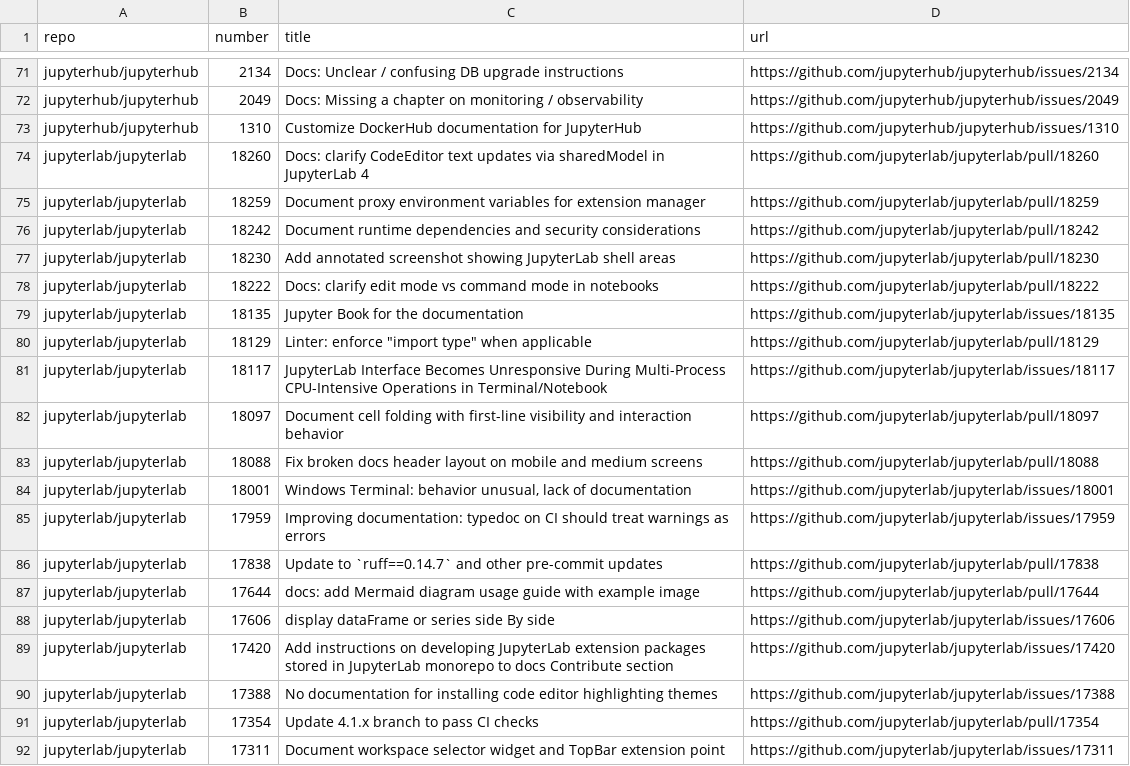
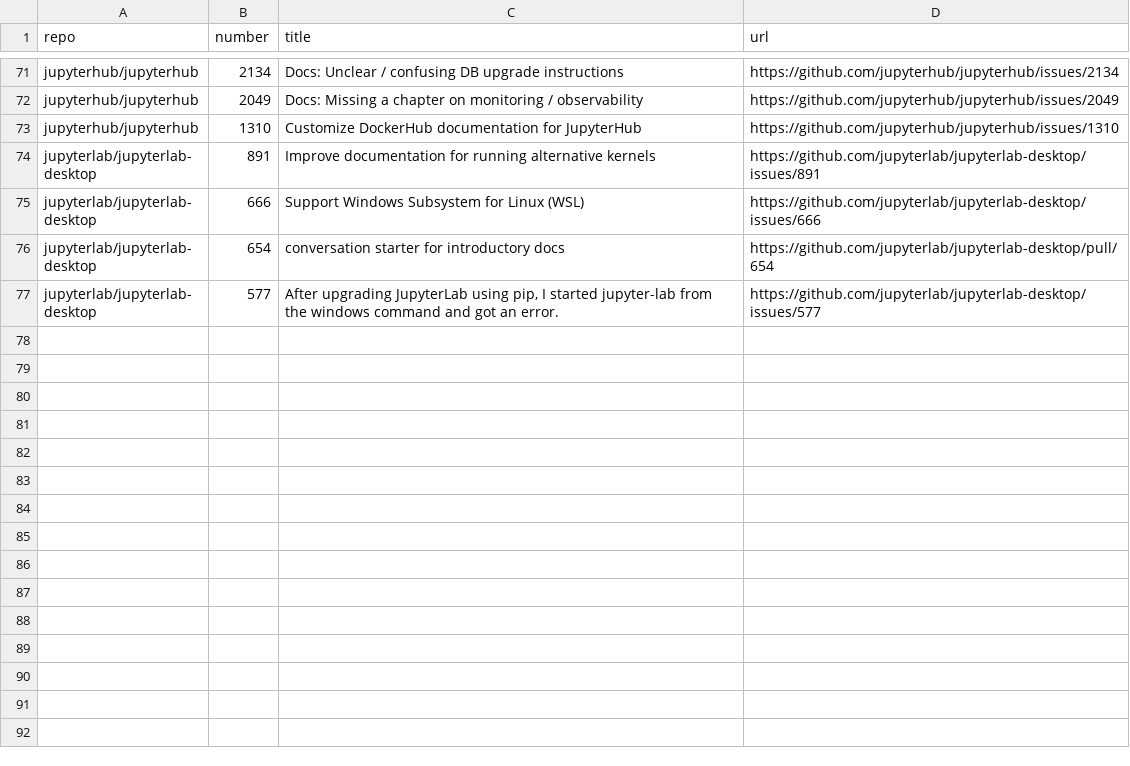
Before and after one commit to chbrandt/jupyter-docs-test, a CSV file: issues.csv, drawn as a sheet; only a part is shown, gaps mark what is left out; the shorter side is filled out with more unchanged rows; the diff covers the shown part only; the diff names each change by its address in the sheet, - before the commit and + after, or states it on an @@ line.

```diff
--- a/issues.csv
+++ b/issues.csv
-row 74: jupyterlab/jupyterlab | 18260 | Docs: clarify CodeEditor text updates via sharedModel in JupyterLab 4 | https://github.com/jupyterlab/jupyterlab/pull/18260
-row 75: jupyterlab/jupyterlab | 18259 | Document proxy environment variables for extension manager | https://github.com/jupyterlab/jupyterlab/pull/18259
-row 76: jupyterlab/jupyterlab | 18242 | Document runtime dependencies and security considerations | https://github.com/jupyterlab/jupyterlab/pull/18242
-row 77: jupyterlab/jupyterlab | 18230 | Add annotated screenshot showing JupyterLab shell areas | https://github.com/jupyterlab/jupyterlab/pull/18230
-row 78: jupyterlab/jupyterlab | 18222 | Docs: clarify edit mode vs command mode in notebooks | https://github.com/jupyterlab/jupyterlab/pull/18222
-row 79: jupyterlab/jupyterlab | 18135 | Jupyter Book for the documentation | https://github.com/jupyterlab/jupyterlab/issues/18135
-row 80: jupyterlab/jupyterlab | 18129 | Linter: enforce "import type" when applicable | https://github.com/jupyterlab/jupyterlab/pull/18129
-row 81: jupyterlab/jupyterlab | 18117 | JupyterLab Interface Becomes Unresponsive During Multi-Process CPU-Intensive Operations in Terminal/Notebook | https://github.com/jupyterlab/jupyterlab/issues/18117
-row 82: jupyterlab/jupyterlab | 18097 | Document cell folding with first-line visibility and interaction behavior | https://github.com/jupyterlab/jupyterlab/pull/18097
-row 83: jupyterlab/jupyterlab | 18088 | Fix broken docs header layout on mobile and medium screens | https://github.com/jupyterlab/jupyterlab/pull/18088
-row 84: jupyterlab/jupyterlab | 18001 | Windows Terminal: behavior unusual, lack of documentation | https://github.com/jupyterlab/jupyterlab/issues/18001
-row 85: jupyterlab/jupyterlab | 17959 | Improving documentation: typedoc on CI should treat warnings as errors | https://github.com/jupyterlab/jupyterlab/issues/17959
-row 86: jupyterlab/jupyterlab | 17838 | Update to `ruff==0.14.7` and other pre-commit updates | https://github.com/jupyterlab/jupyterlab/pull/17838
-row 87: jupyterlab/jupyterlab | 17644 | docs: add Mermaid diagram usage guide with example image | https://github.com/jupyterlab/jupyterlab/pull/17644
-row 88: jupyterlab/jupyterlab | 17606 | display dataFrame or series side By side | https://github.com/jupyterlab/jupyterlab/issues/17606
-row 89: jupyterlab/jupyterlab | 17420 | Add instructions on developing JupyterLab extension packages stored in JupyterLab monorepo to docs Contribute section | https://github.com/jupyterlab/jupyterlab/issues/17420
-row 90: jupyterlab/jupyterlab | 17388 | No documentation for installing code editor highlighting themes | https://github.com/jupyterlab/jupyterlab/issues/17388
-row 91: jupyterlab/jupyterlab | 17354 | Update 4.1.x branch to pass CI checks | https://github.com/jupyterlab/jupyterlab/pull/17354
-row 92: jupyterlab/jupyterlab | 17311 | Document workspace selector widget and TopBar extension point | https://github.com/jupyterlab/jupyterlab/issues/17311
```
Also changed, not shown: 11 removed rows elsewhere in this file, 1 other file.
